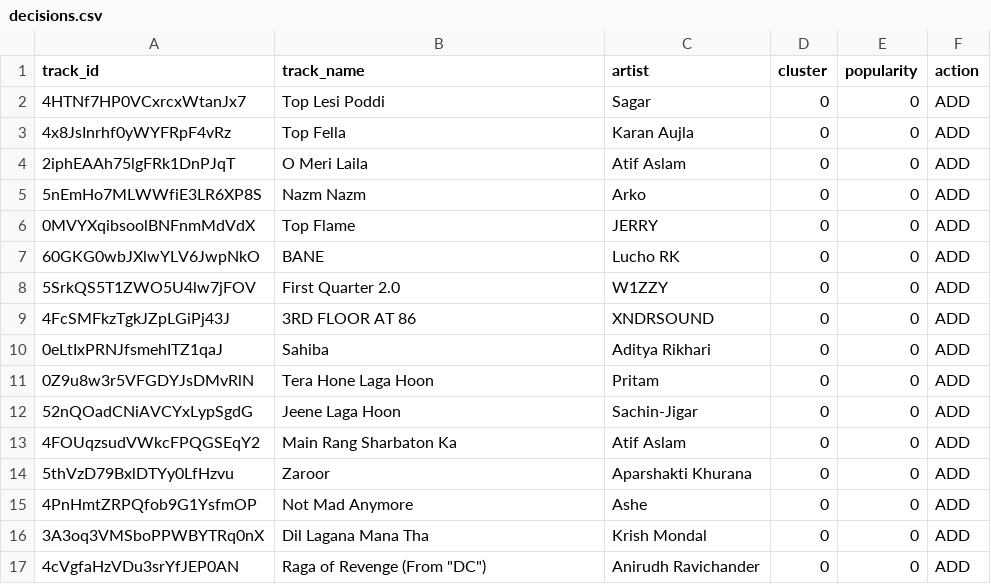
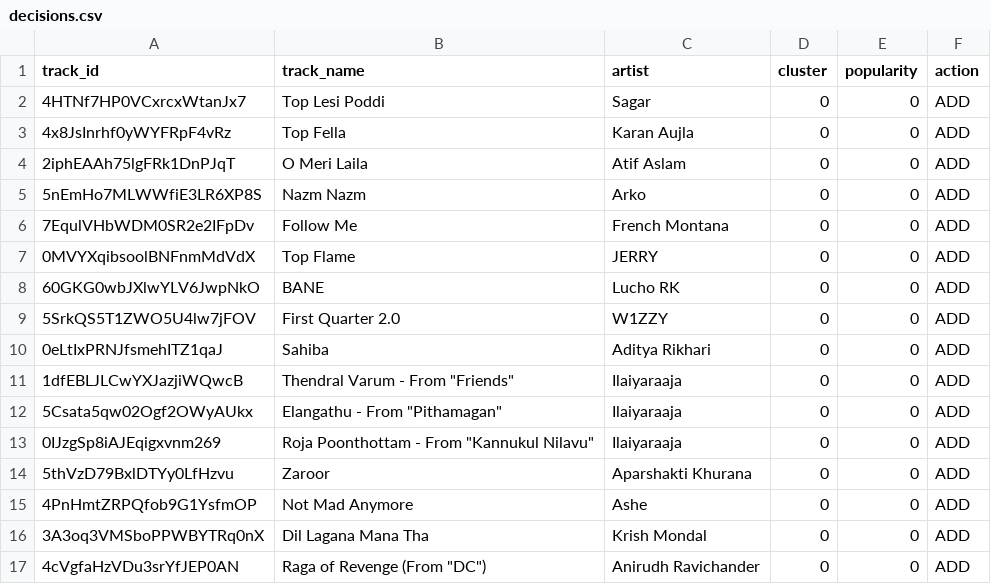
Before and after one commit to 5avis/playlist-a-live, a CSV file: decisions.csv, drawn as a sheet.

```diff
--- a/decisions.csv
+++ b/decisions.csv
@@ -5,2 +5,3 @@ track_id,track_name,artist,cluster,popularity,action
 5nEmHo7MLWWfiE3LR6XP8S,Nazm Nazm,Arko,0,0,ADD
+7EqulVHbWDM0SR2e2IFpDv,Follow Me,French Montana,0,0,ADD
 0MVYXqibsoolBNFnmMdVdX,Top Flame,JERRY,0,0,ADD
@@ -8,7 +9,6 @@ track_id,track_name,artist,cluster,popularity,action
 5SrkQS5T1ZWO5U4lw7jFOV,First Quarter 2.0,W1ZZY,0,0,ADD
-4FcSMFkzTgkJZpLGiPj43J,3RD FLOOR AT 86,XNDRSOUND,0,0,ADD
 0eLtIxPRNJfsmehITZ1qaJ,Sahiba,Aditya Rikhari,0,0,ADD
-0Z9u8w3r5VFGDYJsDMvRlN,Tera Hone Laga Hoon,Pritam,0,0,ADD
-52nQOadCNiAVCYxLypSgdG,Jeene Laga Hoon,Sachin-Jigar,0,0,ADD
-4FOUqzsudVWkcFPQGSEqY2,Main Rang Sharbaton Ka,Atif Aslam,0,0,ADD
+1dfEBLJLCwYXJazjiWQwcB,"Thendral Varum - From ""Friends""",Ilaiyaraaja,0,0,ADD
+5Csata5qw02Ogf2OWyAUkx,"Elangathu - From ""Pithamagan""",Ilaiyaraaja,0,0,ADD
+0IJzgSp8iAJEqigxvnm269,"Roja Poonthottam - From ""Kannukul Nilavu""",Ilaiyaraaja,0,0,ADD
 5thVzD79BxlDTYy0LfHzvu,Zaroor,Aparshakti Khurana,0,0,ADD
```
Also changed, not shown: trending_tracks.csv.
